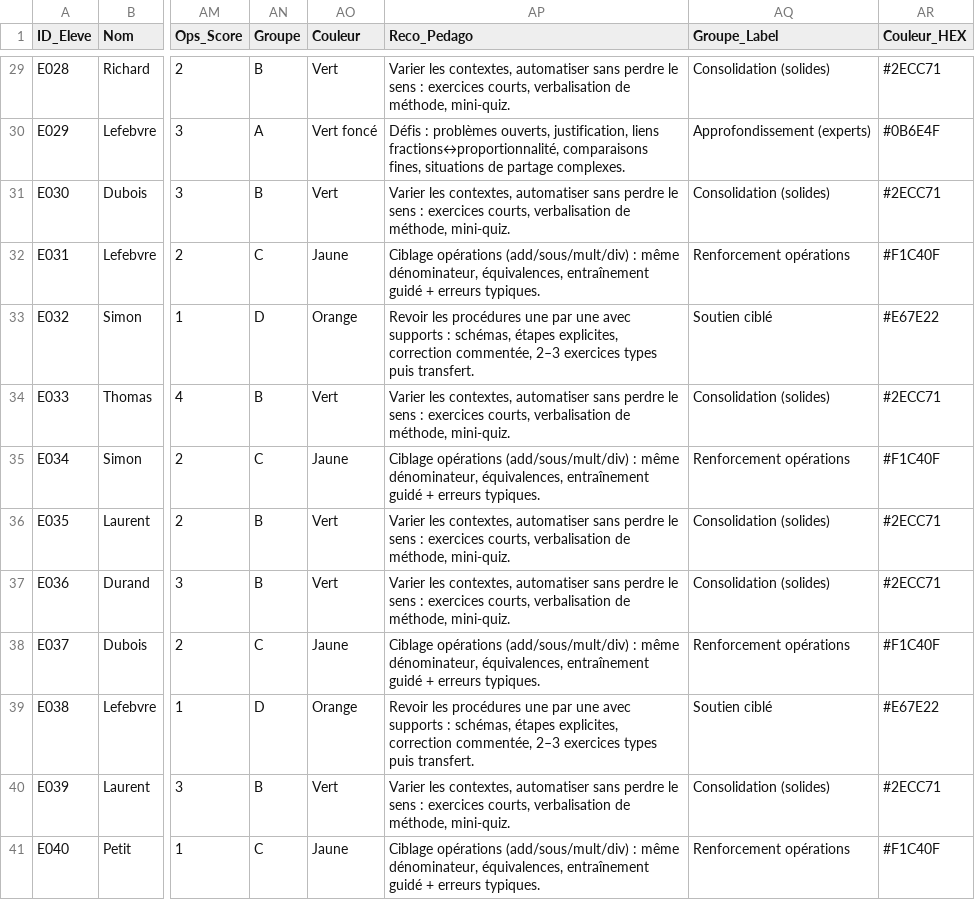
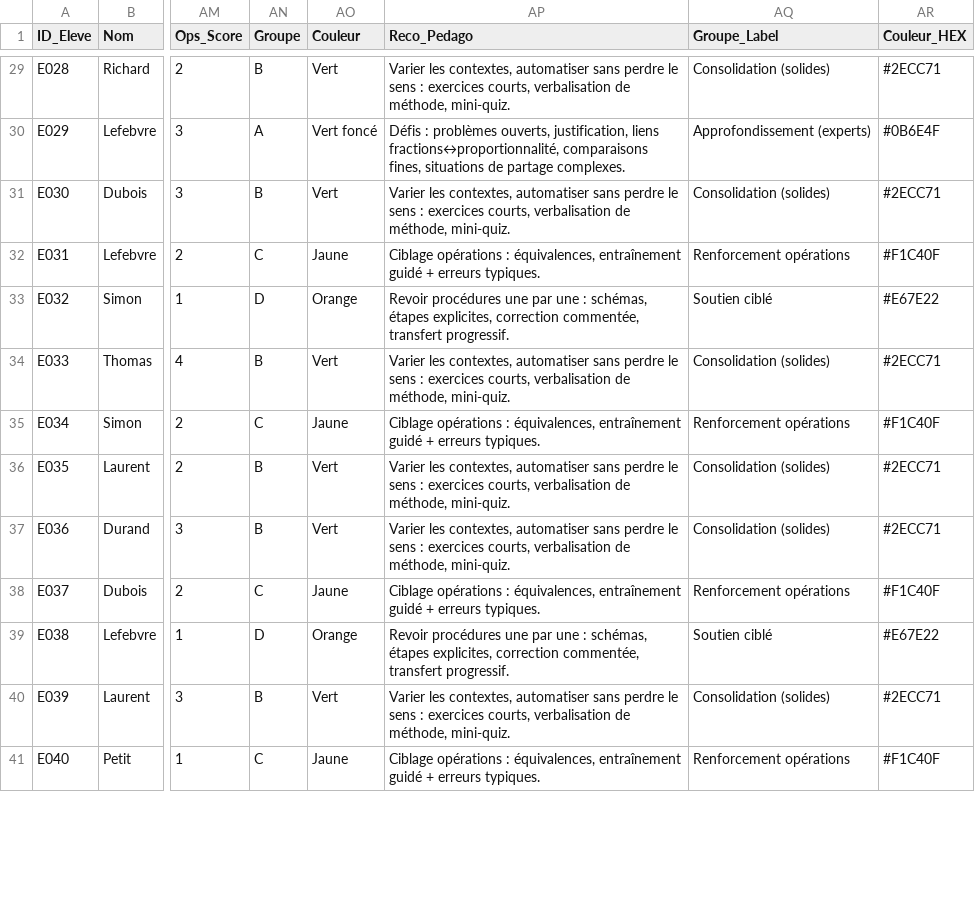
Before and after one commit to Raoul-Fossua/assistant-academique-rag-fractions, a CSV file: exports/groupes_eleves.csv, drawn as a sheet; only a part is shown, gaps mark what is left out; the diff covers the shown part only; the diff names each change by its address in the sheet, - before the commit and + after, or states it on an @@ line.

```diff
--- a/exports/groupes_eleves.csv
+++ b/exports/groupes_eleves.csv
-AP32 (Reco_Pedago): Ciblage opérations (add/sous/mult/div) : même dénominateur, équivalences, entraînement…
+AP32 (Reco_Pedago): Ciblage opérations : équivalences, entraînement…
-AP33 (Reco_Pedago): Revoir les procédures une par une avec supports : schémas, étapes explicites, correction commentée, 2–3 exercices types puis transfert.
+AP33 (Reco_Pedago): Revoir procédures une par une : schémas, étapes explicites, correction commentée, transfert progressif.
-AP35 (Reco_Pedago): Ciblage opérations (add/sous/mult/div) : même dénominateur, équivalences, entraînement…
+AP35 (Reco_Pedago): Ciblage opérations : équivalences, entraînement…
-AP38 (Reco_Pedago): Ciblage opérations (add/sous/mult/div) : même dénominateur, équivalences, entraînement…
+AP38 (Reco_Pedago): Ciblage opérations : équivalences, entraînement…
-AP39 (Reco_Pedago): Revoir les procédures une par une avec supports : schémas, étapes explicites, correction commentée, 2–3 exercices types puis transfert.
+AP39 (Reco_Pedago): Revoir procédures une par une : schémas, étapes explicites, correction commentée, transfert progressif.
-AP41 (Reco_Pedago): Ciblage opérations (add/sous/mult/div) : même dénominateur, équivalences, entraînement…
+AP41 (Reco_Pedago): Ciblage opérations : équivalences, entraînement…
```
Also changed, not shown: 13 edited cells elsewhere in this file, exports/recommandations_groupes.csv, 15 other files.
